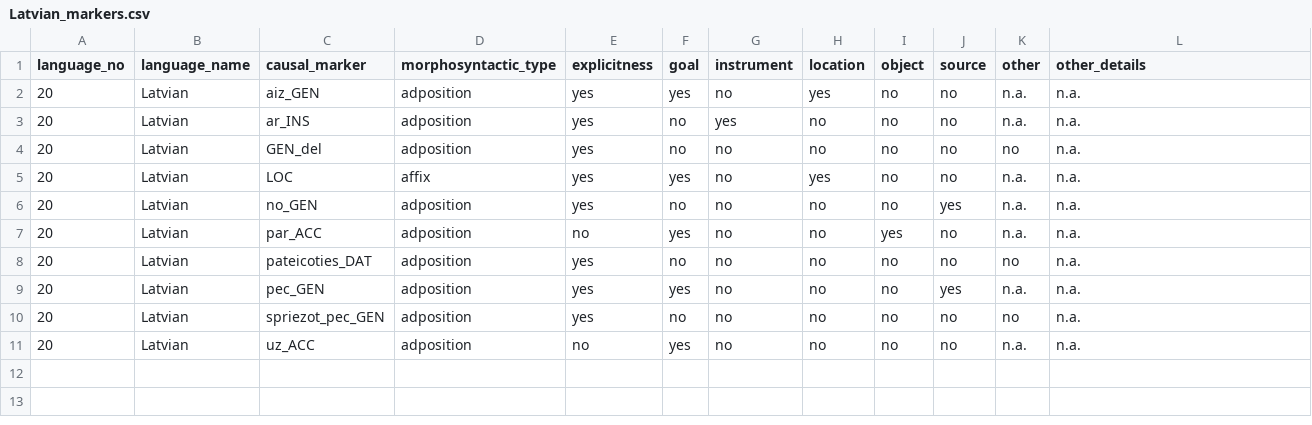
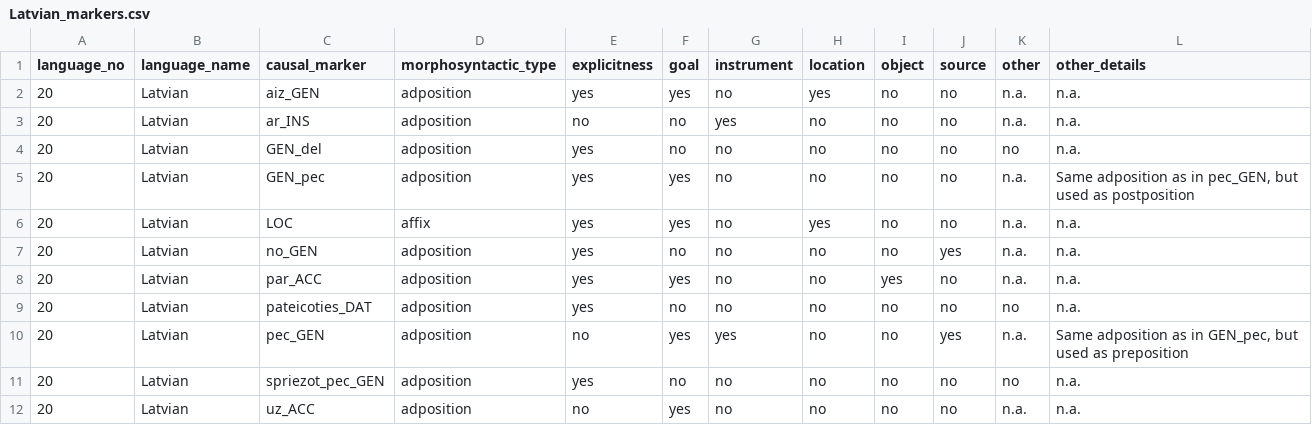
Before and after one commit to macleginn/nocacoda, a CSV file: data/Latvian_markers.csv, drawn as a sheet.

```diff
--- a/data/Latvian_markers.csv
+++ b/data/Latvian_markers.csv
@@ -2,9 +2,10 @@ language_no	language_name	causal_marker	morphosyntactic_type	explicitness	goal	i
 20	Latvian	aiz_GEN	adposition	yes	yes	no	yes	no	no	n.a.	n.a.
-20	Latvian	ar_INS	adposition	yes	no	yes	no	no	no	n.a.	n.a.
+20	Latvian	ar_INS	adposition	no	no	yes	no	no	no	n.a.	n.a.
 20	Latvian	GEN_del	adposition	yes	no	no	no	no	no	no	n.a.
+20	Latvian	GEN_pec	adposition	yes	yes	no	no	no	no	n.a.	Same adposition as in pec_GEN, but used as postposition
 20	Latvian	LOC	affix	yes	yes	no	yes	no	no	n.a.	n.a.
 20	Latvian	no_GEN	adposition	yes	no	no	no	no	yes	n.a.	n.a.
-20	Latvian	par_ACC	adposition	no	yes	no	no	yes	no	n.a.	n.a.
+20	Latvian	par_ACC	adposition	yes	yes	no	no	yes	no	n.a.	n.a.
 20	Latvian	pateicoties_DAT	adposition	yes	no	no	no	no	no	no	n.a.
-20	Latvian	pec_GEN	adposition	yes	yes	no	no	no	yes	n.a.	n.a.
+20	Latvian	pec_GEN	adposition	no	yes	yes	no	no	yes	n.a.	Same adposition as in GEN_pec, but used as preposition
 20	Latvian	spriezot_pec_GEN	adposition	yes	no	no	no	no	no	no	n.a.
```
Also changed, not shown: data/Latvian_data.csv.
